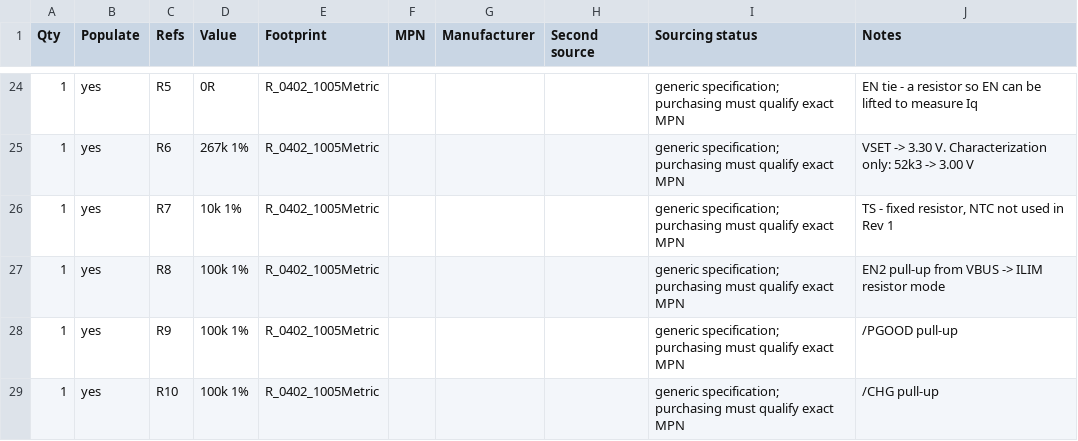
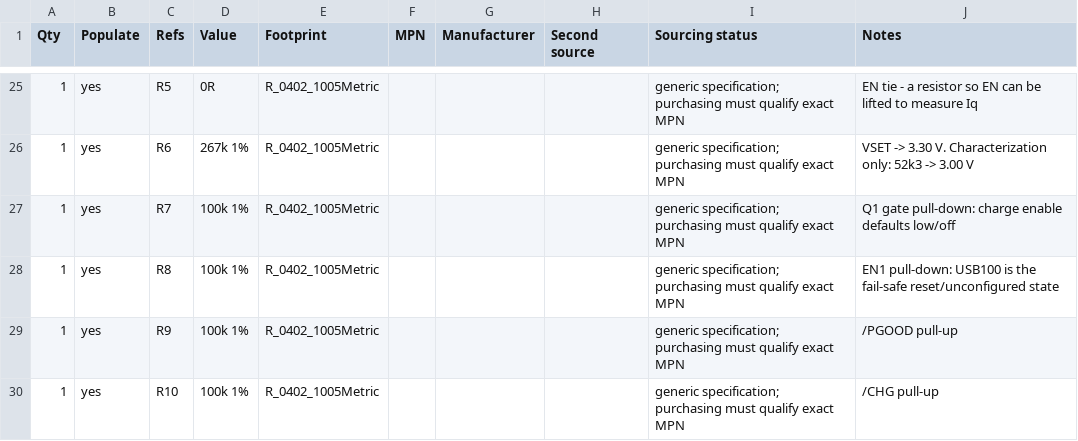
Before and after one commit to marcelpetrick/sensorly-unhinged, a CSV file: hardware/outputs/bom.csv, drawn as a sheet; only a part is shown, gaps mark what is left out; the diff covers the shown part only.

```diff
--- a/hardware/outputs/bom.csv
+++ b/hardware/outputs/bom.csv
@@ -25,4 +26,4 @@ Qty,Populate,Refs,Value,Footprint,MPN,Manufacturer,Second source,Sourcing status
 1,yes,R6,267k 1%,R_0402_1005Metric,,,,generic specification; purchasing must qualify exact MPN,VSET -> 3.30 V. Characterization only: 52k3 -> 3.00 V
-1,yes,R7,10k 1%,R_0402_1005Metric,,,,generic specification; purchasing must qualify exact MPN,"TS - fixed resistor, NTC not used in Rev 1"
-1,yes,R8,100k 1%,R_0402_1005Metric,,,,generic specification; purchasing must qualify exact MPN,EN2 pull-up from VBUS -> ILIM resistor mode
+1,yes,R7,100k 1%,R_0402_1005Metric,,,,generic specification; purchasing must qualify exact MPN,Q1 gate pull-down: charge enable defaults low/off
+1,yes,R8,100k 1%,R_0402_1005Metric,,,,generic specification; purchasing must qualify exact MPN,EN1 pull-down: USB100 is the fail-safe reset/unconfigured state
 1,yes,R9,100k 1%,R_0402_1005Metric,,,,generic specification; purchasing must qualify exact MPN,/PGOOD pull-up
```
Also changed, not shown: 2 added rows and 11 edited cells elsewhere in this file, 13 other files.
